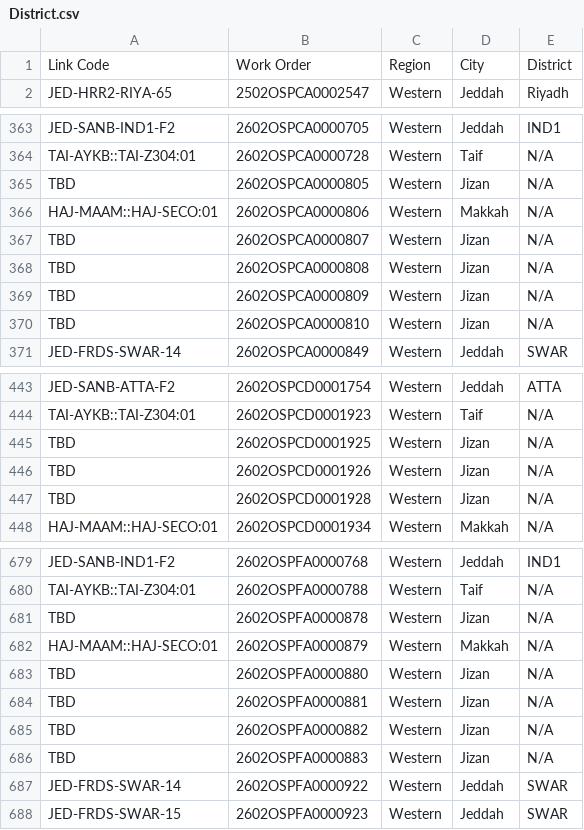
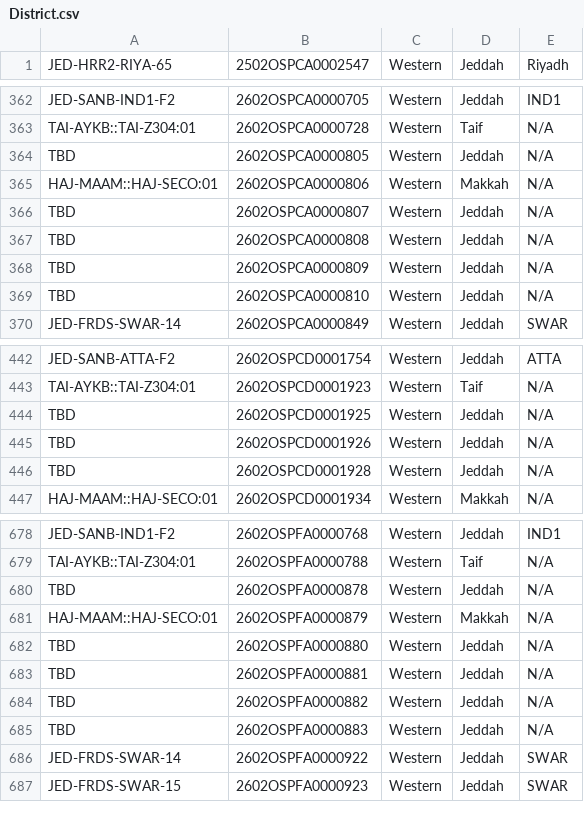
Before and after one commit to ahmedfekry-hub/Dawiyat-PMO-Executive-Portal-V2, a CSV file: data/District.csv, drawn as a sheet; only a part is shown, gaps mark what is left out; the diff covers the shown part only.

```diff
--- a/data/District.csv
+++ b/data/District.csv
@@ -1,2 +1 @@
-Link Code,Work Order,Region,City,District
 JED-HRR2-RIYA-65,2502OSPCA0002547,Western,Jeddah,Riyadh
@@ -364,8 +363,8 @@ JED-SANB-IND1-F2,2602OSPCA0000705,Western,Jeddah,IND1
 TAI-AYKB::TAI-Z304:01,2602OSPCA0000728,Western,Taif,N/A
-TBD,2602OSPCA0000805,Western,Jizan,N/A
+TBD,2602OSPCA0000805,Western,Jeddah,N/A
 HAJ-MAAM::HAJ-SECO:01,2602OSPCA0000806,Western,Makkah,N/A
-TBD,2602OSPCA0000807,Western,Jizan,N/A
-TBD,2602OSPCA0000808,Western,Jizan,N/A
-TBD,2602OSPCA0000809,Western,Jizan,N/A
-TBD,2602OSPCA0000810,Western,Jizan,N/A
+TBD,2602OSPCA0000807,Western,Jeddah,N/A
+TBD,2602OSPCA0000808,Western,Jeddah,N/A
+TBD,2602OSPCA0000809,Western,Jeddah,N/A
+TBD,2602OSPCA0000810,Western,Jeddah,N/A
 JED-FRDS-SWAR-14,2602OSPCA0000849,Western,Jeddah,SWAR
@@ -444,5 +443,5 @@ JED-SANB-ATTA-F2,2602OSPCD0001754,Western,Jeddah,ATTA
 TAI-AYKB::TAI-Z304:01,2602OSPCD0001923,Western,Taif,N/A
-TBD,2602OSPCD0001925,Western,Jizan,N/A
-TBD,2602OSPCD0001926,Western,Jizan,N/A
-TBD,2602OSPCD0001928,Western,Jizan,N/A
+TBD,2602OSPCD0001925,Western,Jeddah,N/A
+TBD,2602OSPCD0001926,Western,Jeddah,N/A
+TBD,2602OSPCD0001928,Western,Jeddah,N/A
 HAJ-MAAM::HAJ-SECO:01,2602OSPCD0001934,Western,Makkah,N/A
@@ -680,8 +679,8 @@ JED-SANB-IND1-F2,2602OSPFA0000768,Western,Jeddah,IND1
 TAI-AYKB::TAI-Z304:01,2602OSPFA0000788,Western,Taif,N/A
-TBD,2602OSPFA0000878,Western,Jizan,N/A
+TBD,2602OSPFA0000878,Western,Jeddah,N/A
 HAJ-MAAM::HAJ-SECO:01,2602OSPFA0000879,Western,Makkah,N/A
-TBD,2602OSPFA0000880,Western,Jizan,N/A
-TBD,2602OSPFA0000881,Western,Jizan,N/A
-TBD,2602OSPFA0000882,Western,Jizan,N/A
-TBD,2602OSPFA0000883,Western,Jizan,N/A
+TBD,2602OSPFA0000880,Western,Jeddah,N/A
+TBD,2602OSPFA0000881,Western,Jeddah,N/A
+TBD,2602OSPFA0000882,Western,Jeddah,N/A
+TBD,2602OSPFA0000883,Western,Jeddah,N/A
 JED-FRDS-SWAR-14,2602OSPFA0000922,Western,Jeddah,SWAR
```
Also changed, not shown: 4 added rows and 21 edited cells elsewhere in this file, data/u_osp_work_order.csv.
